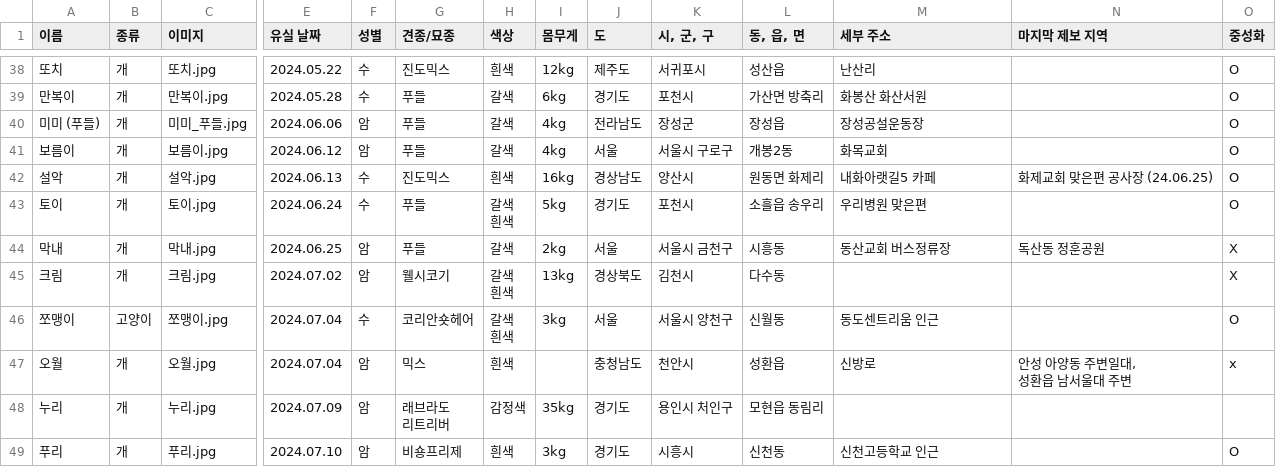
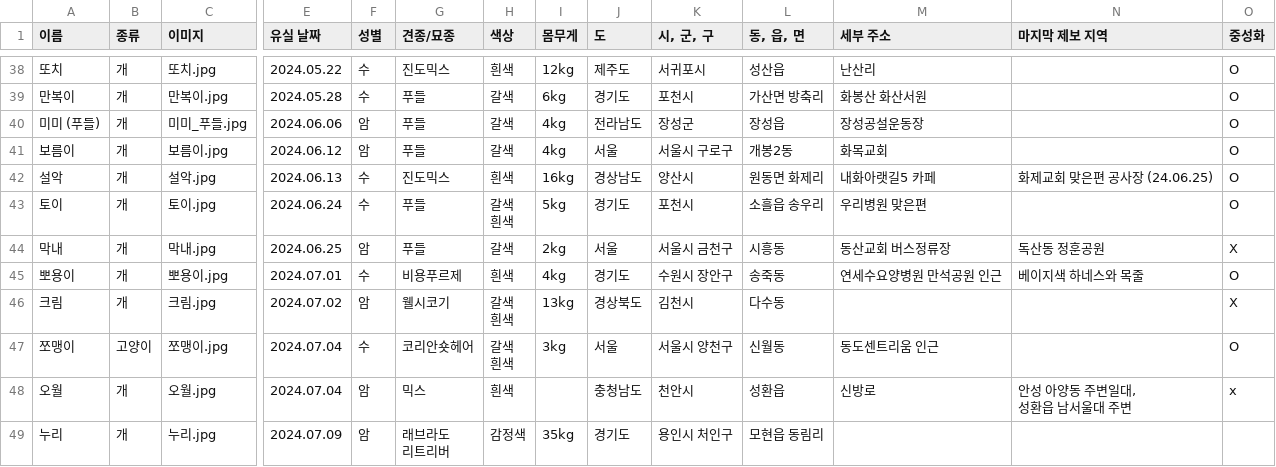
Before and after one commit to ynh0929/ghappydog, a CSV file: public/지해피독 수색용 유실견 리스트.csv, drawn as a sheet; only a part is shown, gaps mark what is left out; the shorter side is filled out with more unchanged rows; rows hold the shown columns only; the diff names each change by its address in the sheet, - before the commit and + after, or states it on an @@ line.

```diff
--- a/public/지해피독 수색용 유실견 리스트.csv
+++ b/public/지해피독 수색용 유실견 리스트.csv
+row 45: 뽀용이 | 개 | 뽀용이.jpg | 2024.07.01 | 수 | 비용푸르제 | 흰색 | 4kg | 경기도 | 수원시 장안구 | 송죽동 | 연세수요양병원 만석공원 인근 | 베이지색 하네스와 목줄 | O
```
Also changed, not shown: 3 other files.
